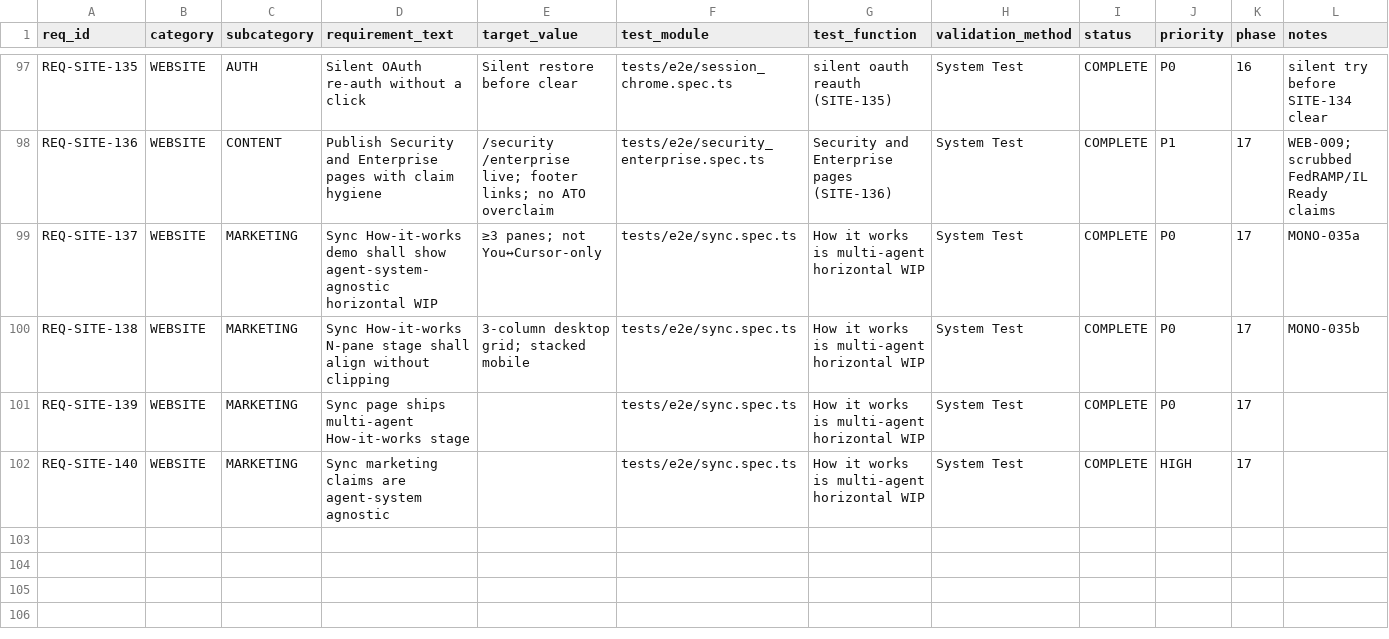
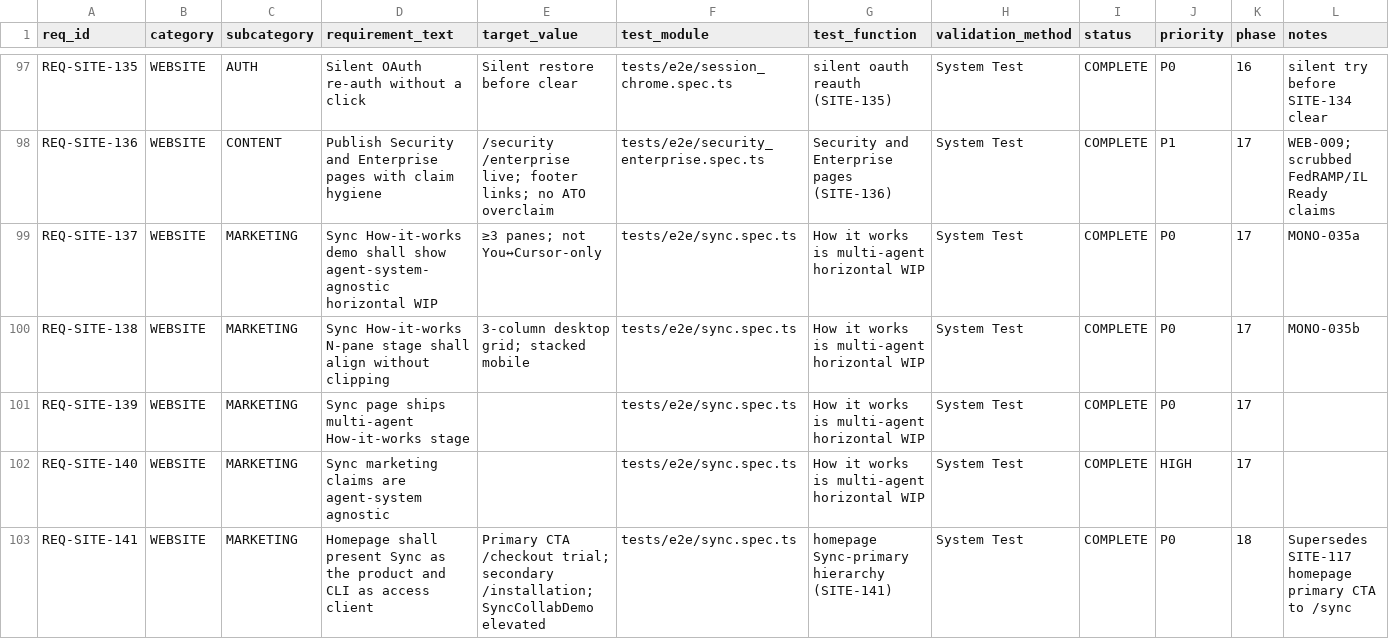
Before and after one commit to rtmx-ai/rtmx.ai, a CSV file: docs/rtm_database.csv, drawn as a sheet; only a part is shown, gaps mark what is left out; rows hold the shown columns only; the diff names each change by its address in the sheet, - before the commit and + after, or states it on an @@ line.

```diff
--- a/docs/rtm_database.csv
+++ b/docs/rtm_database.csv
+row 103: REQ-SITE-141 | WEBSITE | MARKETING | Homepage shall present Sync as the product and CLI as access client | Primary CTA /checkout trial; secondary /installation; SyncCollabDemo elevated | tests/e2e/sync.spec.ts | homepage Sync-primary hierarchy (SITE-141) | System Test | COMPLETE | P0 | 18 | Supersedes SITE-117 homepage primary CTA to /sync
```
Also changed, not shown: 9 other files.
